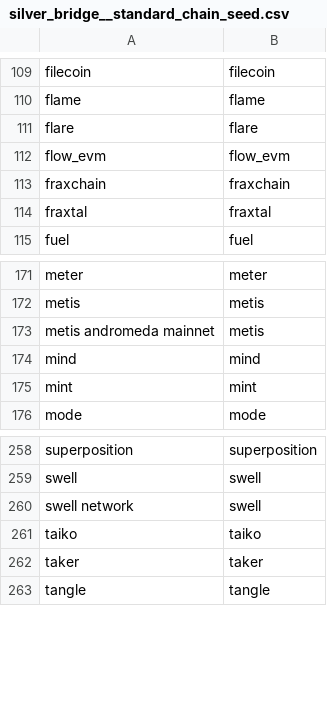
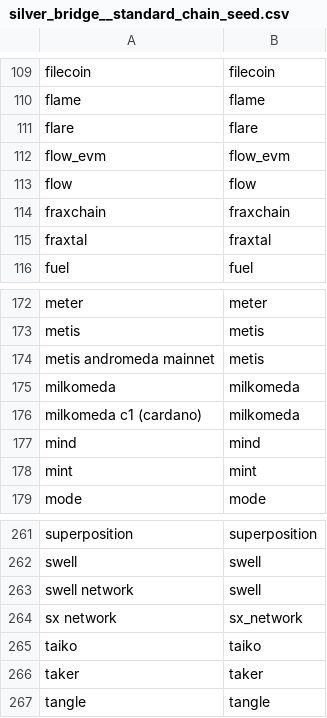
Before and after one commit to FlipsideCrypto/crosschain-models, a CSV file: data/silver_bridge__standard_chain_seed.csv, drawn as a sheet; only a part is shown, gaps mark what is left out; the diff names each change by its address in the sheet, - before the commit and + after, or states it on an @@ line.

Commit message:
add

```diff
--- a/data/silver_bridge__standard_chain_seed.csv
+++ b/data/silver_bridge__standard_chain_seed.csv
+row 113: flow | flow
+row 175: milkomeda | milkomeda
+row 176: milkomeda c1 (cardano) | milkomeda
+row 264: sx network | sx_network
```
